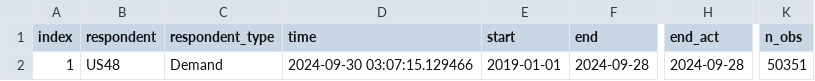
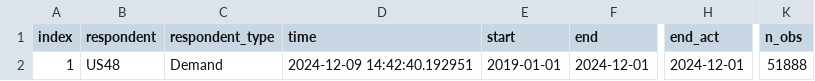
Before and after one commit to RamiKrispin/nixtla-poc, a CSV file: data/us48_metadata.csv, drawn as a sheet; only a part is shown, gaps mark what is left out; the diff names each change by its address in the sheet, - before the commit and + after, or states it on an @@ line.

Commit message:
fixed issue with the refresh function and updated the data

```diff
--- a/data/us48_metadata.csv
+++ b/data/us48_metadata.csv
-D2 (time): 2024-09-30 03:07:15.129466
+D2 (time): 2024-12-09 14:42:40.192951
-F2 (end): 2024-09-28
+F2 (end): 2024-12-01
-H2 (end_act): 2024-09-28
+H2 (end_act): 2024-12-01
-K2 (n_obs): 50351
+K2 (n_obs): 51888
```
Also changed, not shown: 5 other files.
